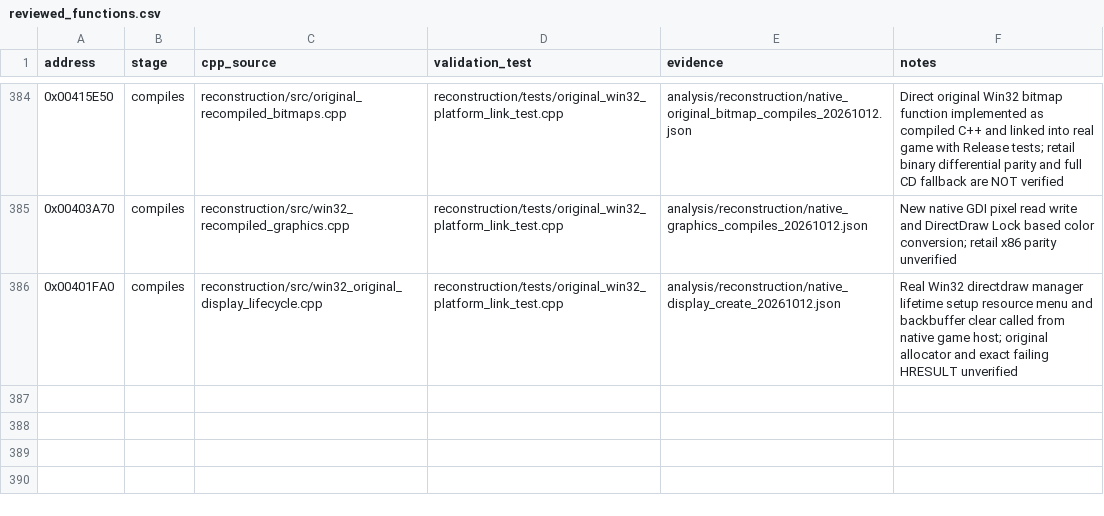
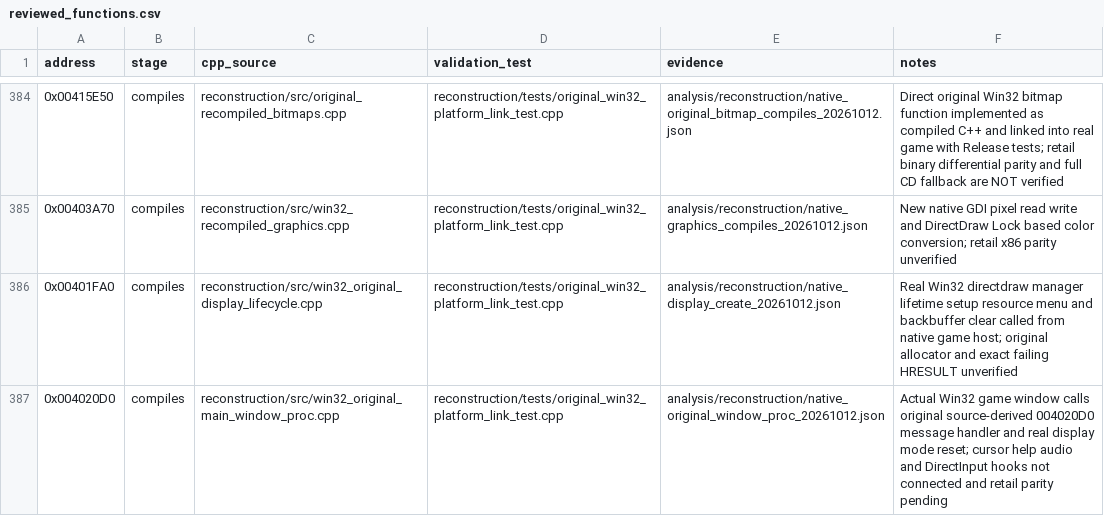
Before and after one commit to lizardpeter/btb-reverse, a CSV file: analysis/reconstruction/reviewed_functions.csv, drawn as a sheet; only a part is shown, gaps mark what is left out; the diff names each change by its address in the sheet, - before the commit and + after, or states it on an @@ line.

Commit message:
Reconstruct original PE32 MainWindowProc in native Win32 game host (#30)

```diff
--- a/analysis/reconstruction/reviewed_functions.csv
+++ b/analysis/reconstruction/reviewed_functions.csv
+row 387: 0x004020D0 | compiles | reconstruction/src/win32_original_main_window_proc.cpp | reconstruction/tests/original_win32_platform_link_test.cpp | analysis/reconstruction/native_original_window_proc_20261012.json | Actual Win32 game window calls original source-derived 004020D0 message handler and real display mode reset; cursor help audio and DirectInput hooks not connected and retail parity pending
```
Also changed, not shown: 6 other files.
